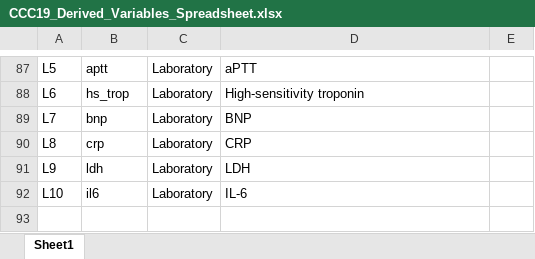
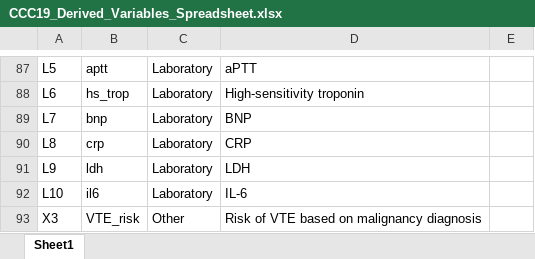
Before and after one commit to covidncancer/CCC19_dictionary, an Excel workbook: CCC19_Derived_Variables_Spreadsheet.xlsx, sheet Sheet1, drawn as a sheet; only a part is shown, gaps mark what is left out; values as stored, in another font and other column widths than the file's, no borders; table styles not drawn; the diff names each change by its address in the sheet, - before the commit and + after, or states it on an @@ line.

Commit message:
VTE risk derived variable

```diff
--- a/CCC19_Derived_Variables_Spreadsheet.xlsx (sheet Sheet1)
+++ b/CCC19_Derived_Variables_Spreadsheet.xlsx (sheet Sheet1)
+row 93: X3 | VTE_risk | Other | Risk of VTE based on malignancy diagnosis
```
Also changed, not shown: 1 other file.
